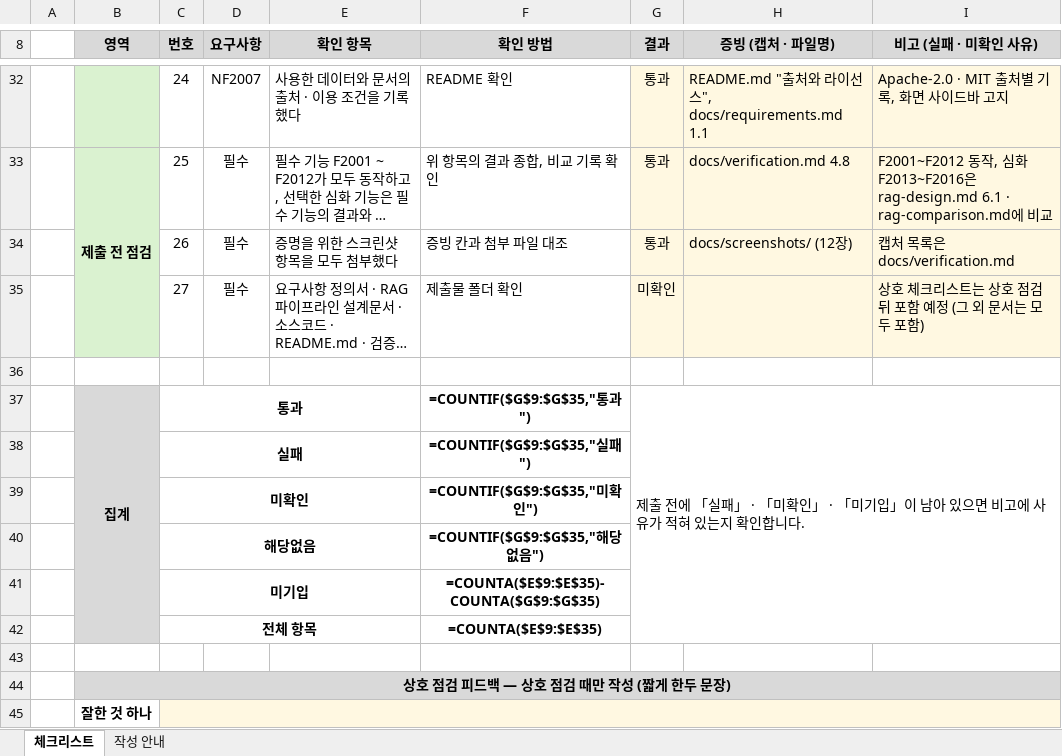
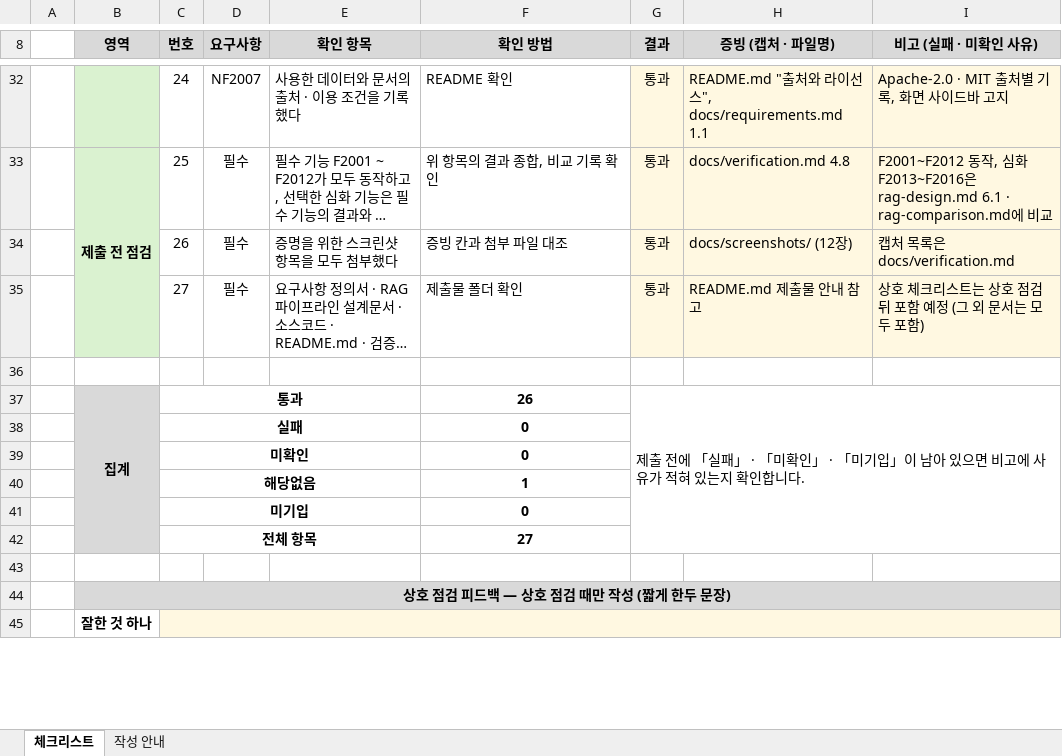
Before and after one commit to mojunsul/VersionFit, an Excel workbook: docs/checklist/2회차_셀프·상호_체크리스트.xlsx, sheet 체크리스트, drawn as a sheet; only a part is shown, gaps mark what is left out; long unchanged cells end in …; values as stored, in another font and other column widths than the file's, no borders; formulas without a stored value are shown as written; conditional formats not drawn; the diff names each change by its address in the sheet, - before the commit and + after, or states it on an @@ line.

Commit message:
docs: 셀프 체크리스트 수정

```diff
--- a/docs/checklist/2회차_셀프·상호_체크리스트.xlsx (sheet 체크리스트)
+++ b/docs/checklist/2회차_셀프·상호_체크리스트.xlsx (sheet 체크리스트)
-G35 (결과): 미확인
+G35 (결과): 통과
-H35 (증빙 (캡처 · 파일명)): (empty)
+H35 (증빙 (캡처 · 파일명)): README.md 제출물 안내 참고
-F37 (확인 방법): =COUNTIF($G$9:$G$35,"통과")
+F37 (확인 방법): 26
-F38 (확인 방법): =COUNTIF($G$9:$G$35,"실패")
+F38 (확인 방법): 0
-F39 (확인 방법): =COUNTIF($G$9:$G$35,"미확인")
+F39 (확인 방법): 0
-F40 (확인 방법): =COUNTIF($G$9:$G$35,"해당없음")
+F40 (확인 방법): 1
-F41 (확인 방법): =COUNTA($E$9:$E$35)-COUNTA($G$9:$G$35)
+F41 (확인 방법): 0
-F42 (확인 방법): =COUNTA($E$9:$E$35)
+F42 (확인 방법): 27
```
